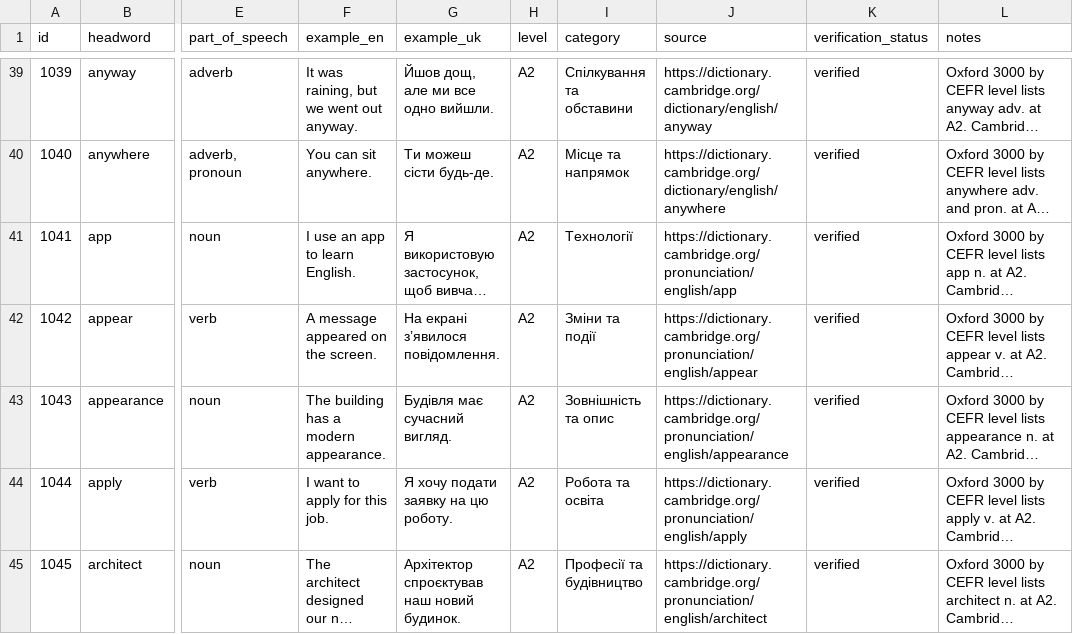
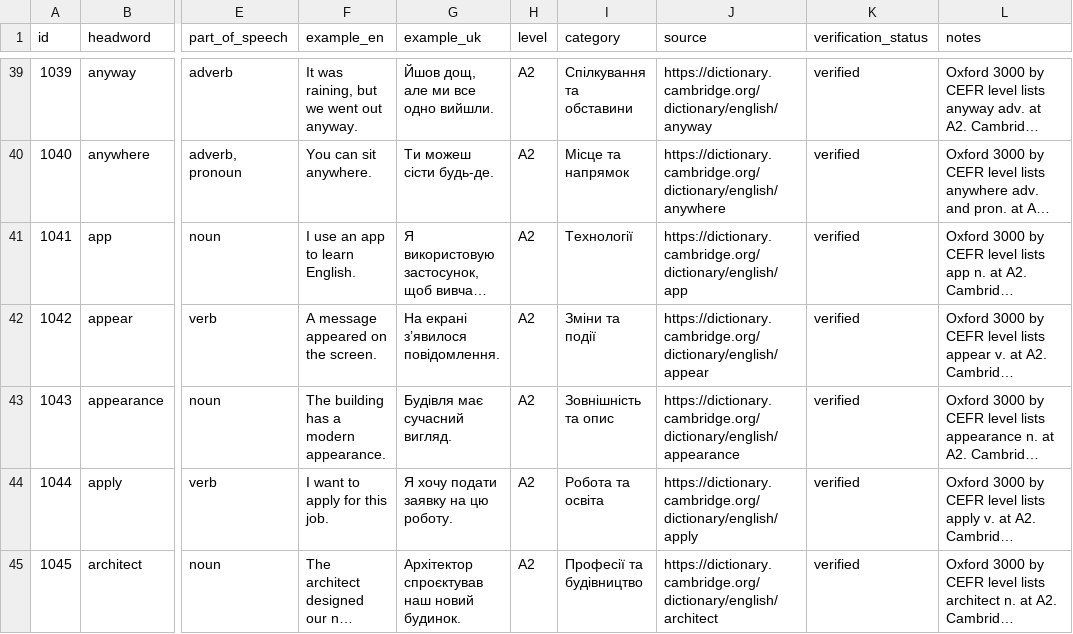
Before and after one commit to kiinoshkaaa/english-ukrainian-dictionary, a CSV file: data/a2/words.csv, drawn as a sheet; only a part is shown, gaps mark what is left out; long unchanged cells end in …; the diff covers the shown part only; the diff names each change by its address in the sheet, - before the commit and + after, or states it on an @@ line.

Commit message:
Link pronunciation-only sources to full dictionary entries

```diff
--- a/data/a2/words.csv
+++ b/data/a2/words.csv
-J41 (source): https://dictionary.cambridge.org/pronunciation/english/app
+J41 (source): https://dictionary.cambridge.org/dictionary/english/app
-J42 (source): https://dictionary.cambridge.org/pronunciation/english/appear
+J42 (source): https://dictionary.cambridge.org/dictionary/english/appear
-J43 (source): https://dictionary.cambridge.org/pronunciation/english/appearance
+J43 (source): https://dictionary.cambridge.org/dictionary/english/appearance
-J44 (source): https://dictionary.cambridge.org/pronunciation/english/apply
+J44 (source): https://dictionary.cambridge.org/dictionary/english/apply
-J45 (source): https://dictionary.cambridge.org/pronunciation/english/architect
+J45 (source): https://dictionary.cambridge.org/dictionary/english/architect
```
Also changed, not shown: 9 edited cells elsewhere in this file.
